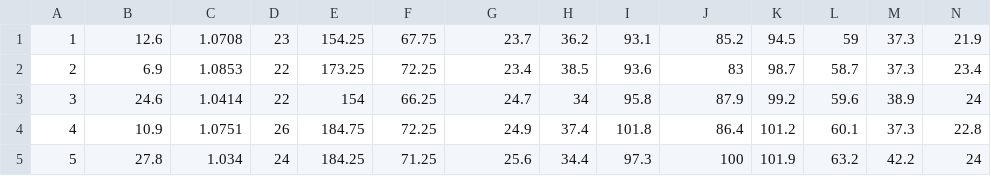
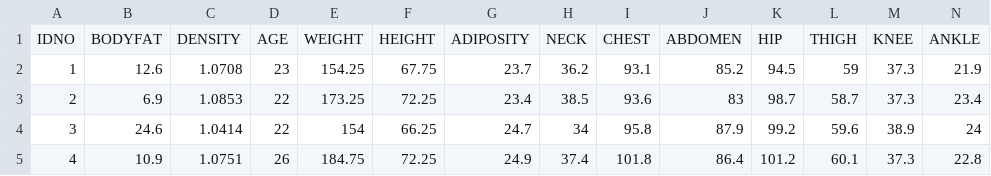
Before and after one commit to Chunyuan-Jin/bodyfat_research, a CSV file: data/CleanData.csv, drawn as a sheet; only a part is shown; the shorter side is filled out with more unchanged rows; rows hold the shown columns only; the diff names each change by its address in the sheet, - before the commit and + after, or states it on an @@ line.

Commit message:
data2

```diff
--- a/data/CleanData.csv
+++ b/data/CleanData.csv
+row 1: IDNO | BODYFAT | DENSITY | AGE | WEIGHT | HEIGHT | ADIPOSITY | NECK | CHEST | ABDOMEN | HIP | THIGH | KNEE | ANKLE
```
